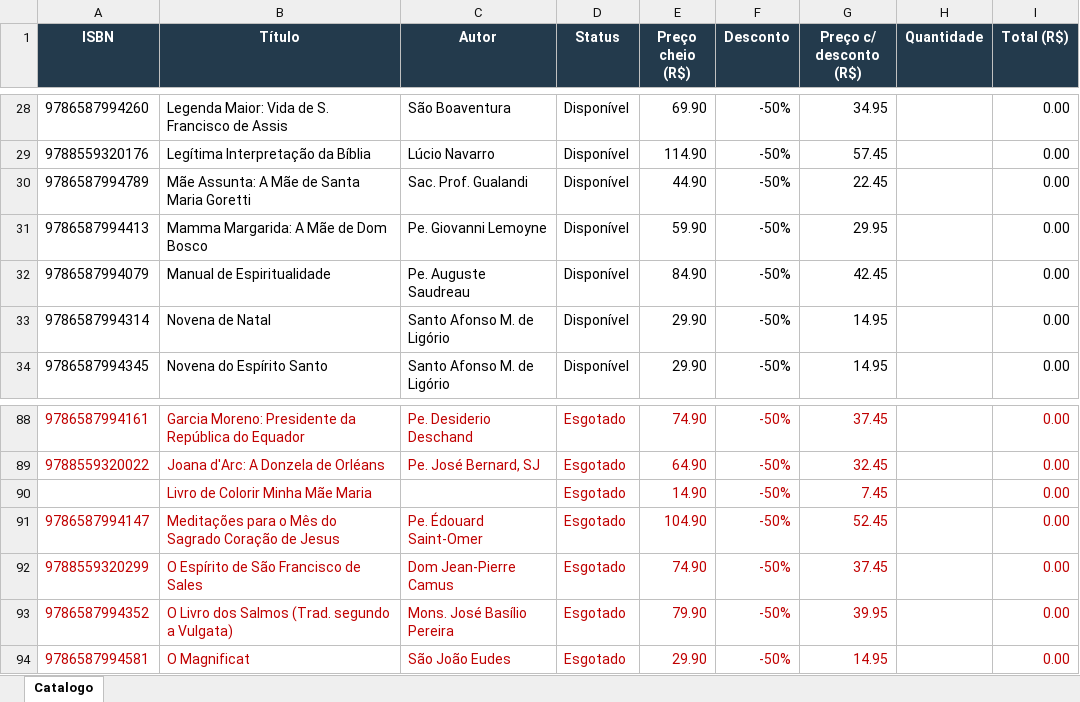
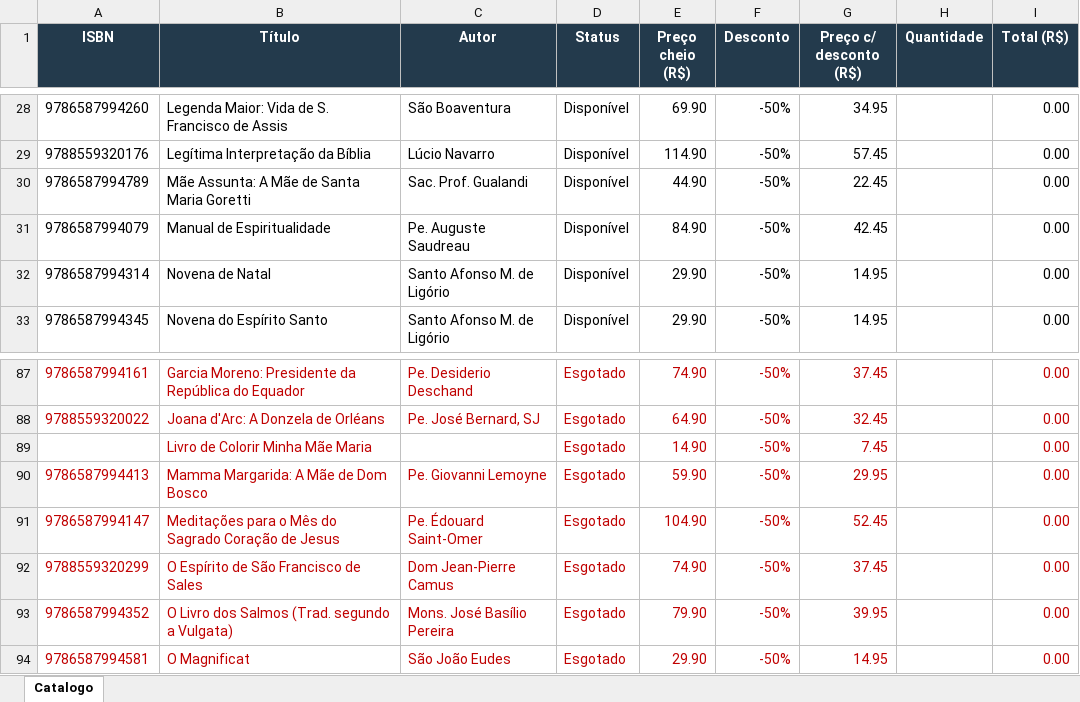
Before and after one commit to editorasantacruz/catalogo, an Excel workbook: Catalogo.xlsx, sheet Catalogo, drawn as a sheet; only a part is shown, gaps mark what is left out; values as stored, in another font and other column widths than the file's, no borders; removed rows and columns are numbered as before the commit, all else as after; the diff names each change by its address in the sheet, - before the commit and + after, or states it on an @@ line.

```diff
--- a/Catalogo.xlsx (sheet Catalogo)
+++ b/Catalogo.xlsx (sheet Catalogo)
-row 31: 9786587994413 | Mamma Margarida: A Mãe de Dom Bosco | Pe. Giovanni Lemoyne | Disponível | 59.90 | -50% | 29.95 |  | 0.00
+row 90: 9786587994413 | Mamma Margarida: A Mãe de Dom Bosco | Pe. Giovanni Lemoyne | Esgotado | 59.90 | -50% | 29.95 |  | 0.00
```
Also changed, not shown: formulas that keep their value, 1 other file.
